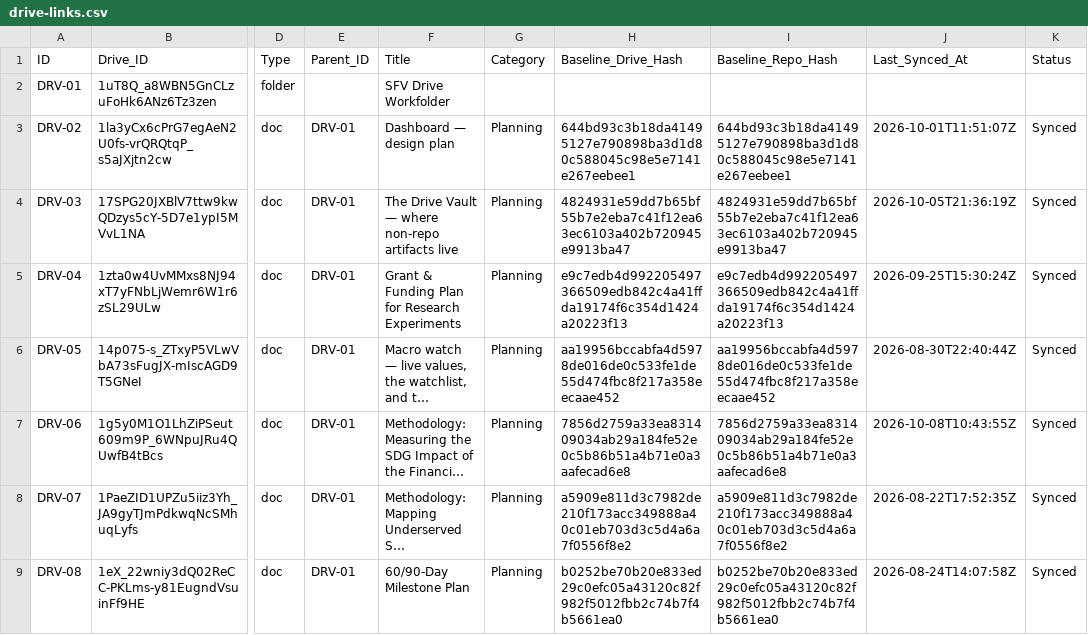
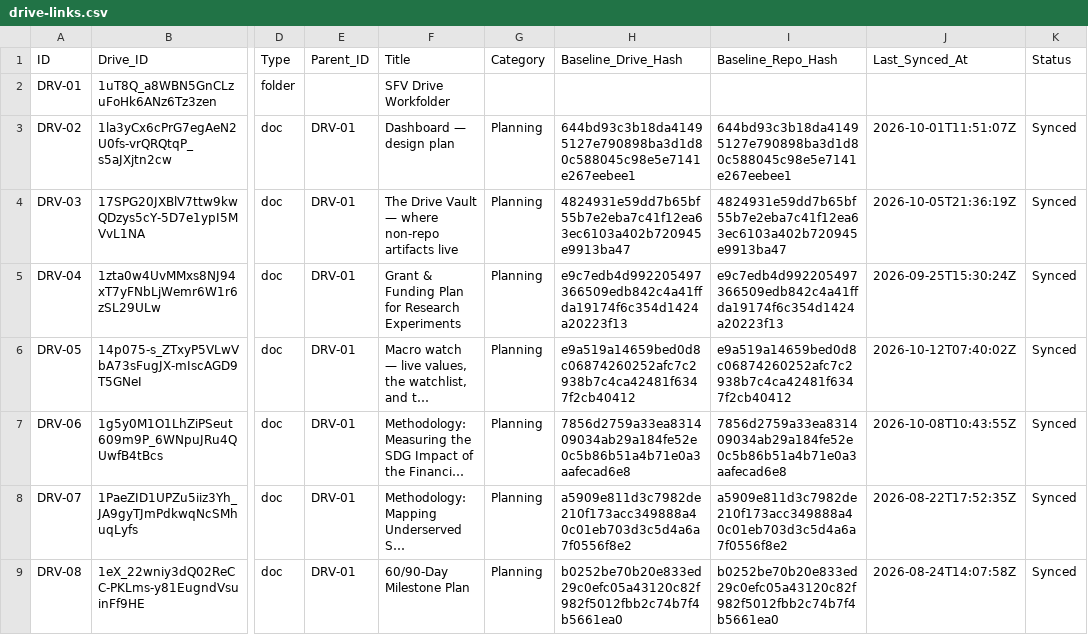
Before and after one commit to benbaichmankass/sustainable-finance-venture, a CSV file: data/drive-links.csv, drawn as a sheet; only a part is shown, gaps mark what is left out; long unchanged cells end in …; the diff names each change by its address in the sheet, - before the commit and + after, or states it on an @@ line.

```diff
--- a/data/drive-links.csv
+++ b/data/drive-links.csv
-H6 (Baseline_Drive_Hash): aa19956bccabfa4d5978de016de0c533fe1de55d474fbc8f217a358eecaae452
+H6 (Baseline_Drive_Hash): e9a519a14659bed0d8c06874260252afc7c2938b7c4ca42481f6347f2cb40412
-I6 (Baseline_Repo_Hash): aa19956bccabfa4d5978de016de0c533fe1de55d474fbc8f217a358eecaae452
+I6 (Baseline_Repo_Hash): e9a519a14659bed0d8c06874260252afc7c2938b7c4ca42481f6347f2cb40412
-J6 (Last_Synced_At): 2026-08-30T22:40:44Z
+J6 (Last_Synced_At): 2026-10-12T07:40:02Z
```
Also changed, not shown: 2 other files.
